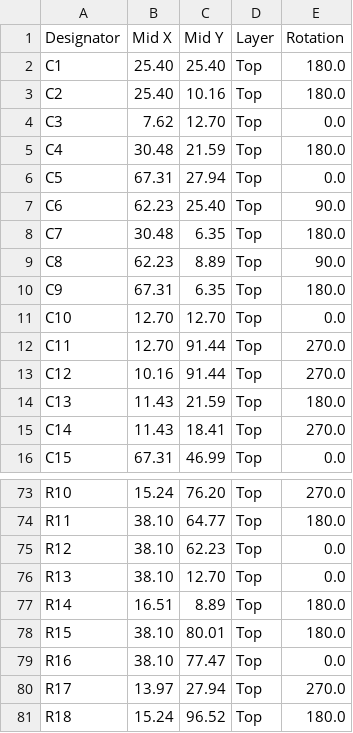
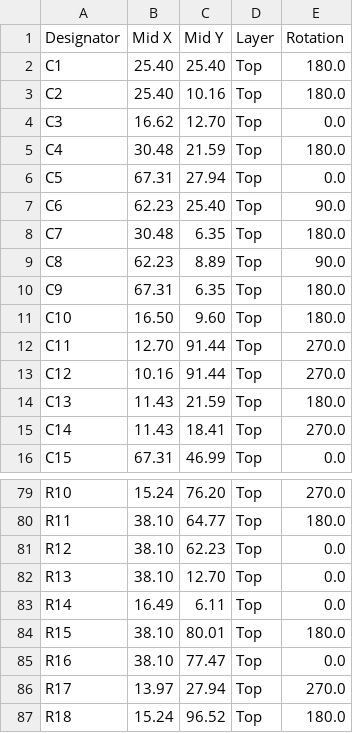
Before and after one commit to priimak/HaasoscopePro, a CSV file: power board/haasoscope_pro_power_board_top_cpl.csv, drawn as a sheet; only a part is shown, gaps mark what is left out; the diff covers the shown part only.

```diff
--- a/power board/haasoscope_pro_power_board_top_cpl.csv
+++ b/power board/haasoscope_pro_power_board_top_cpl.csv
@@ -3,3 +3,3 @@ C1,25.40,25.40,Top,180.0
 C2,25.40,10.16,Top,180.0
-C3, 7.62,12.70,Top,0.0
+C3,16.62,12.70,Top,0.0
 C4,30.48,21.59,Top,180.0
@@ -10,3 +10,3 @@ C8,62.23, 8.89,Top,90.0
 C9,67.31, 6.35,Top,180.0
-C10,12.70,12.70,Top,0.0
+C10,16.50, 9.60,Top,180.0
 C11,12.70,91.44,Top,270.0
@@ -76,3 +82,3 @@ R12,38.10,62.23,Top,0.0
 R13,38.10,12.70,Top,0.0
-R14,16.51, 8.89,Top,180.0
+R14,16.49, 6.11,Top,0.0
 R15,38.10,80.01,Top,180.0
```
Also changed, not shown: 9 added rows and 3 edited cells elsewhere in this file, 3 other files.
